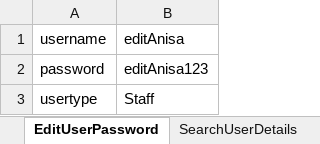
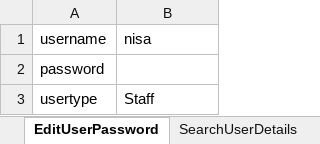
Before and after one commit to anisaprashoy/com.supermarket, an Excel workbook: com.supermarket/src/main/resources/ExcelFiles/AdminUsersData.xlsx, sheet EditUserPassword, drawn as a sheet; values as stored, in another font and other column widths than the file's, no borders; the diff names each change by its address in the sheet, - before the commit and + after, or states it on an @@ line.

```diff
--- a/com.supermarket/src/main/resources/ExcelFiles/AdminUsersData.xlsx (sheet EditUserPassword)
+++ b/com.supermarket/src/main/resources/ExcelFiles/AdminUsersData.xlsx (sheet EditUserPassword)
-B1: editAnisa
+B1: nisa
-B2 (nisa): editAnisa123
+B2 (nisa): (empty)
```
Also changed, not shown: com.supermarket/src/main/resources/ExcelFiles/LoginData.xlsx, 21 other files.
